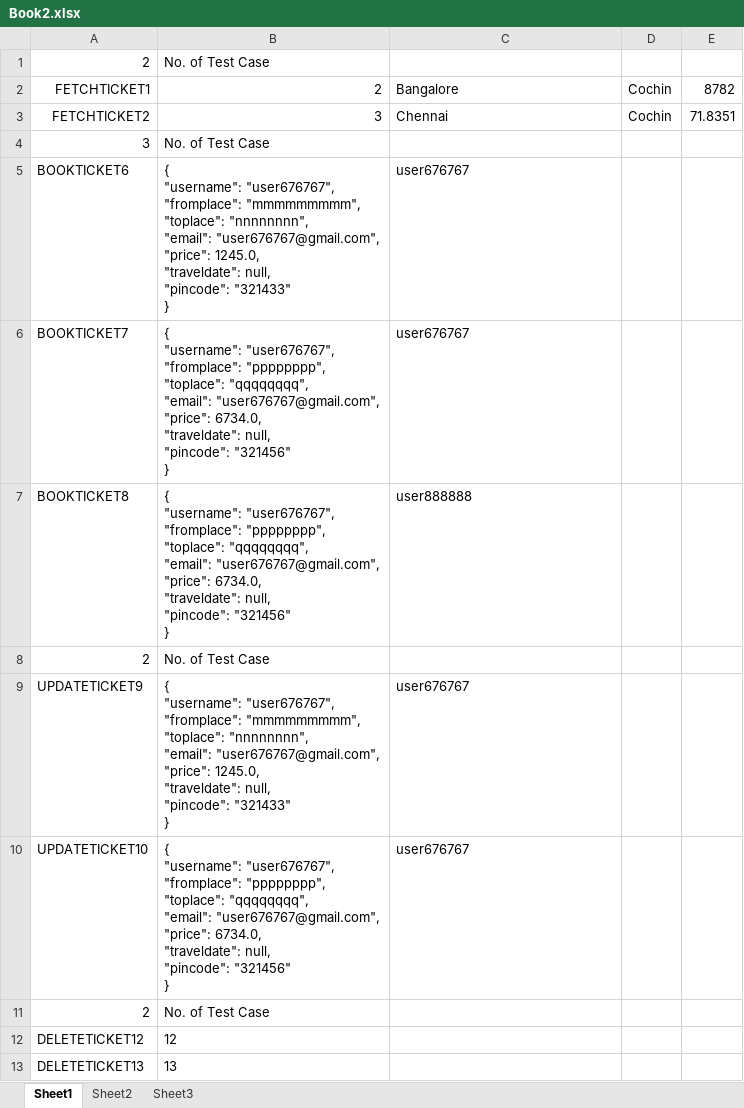
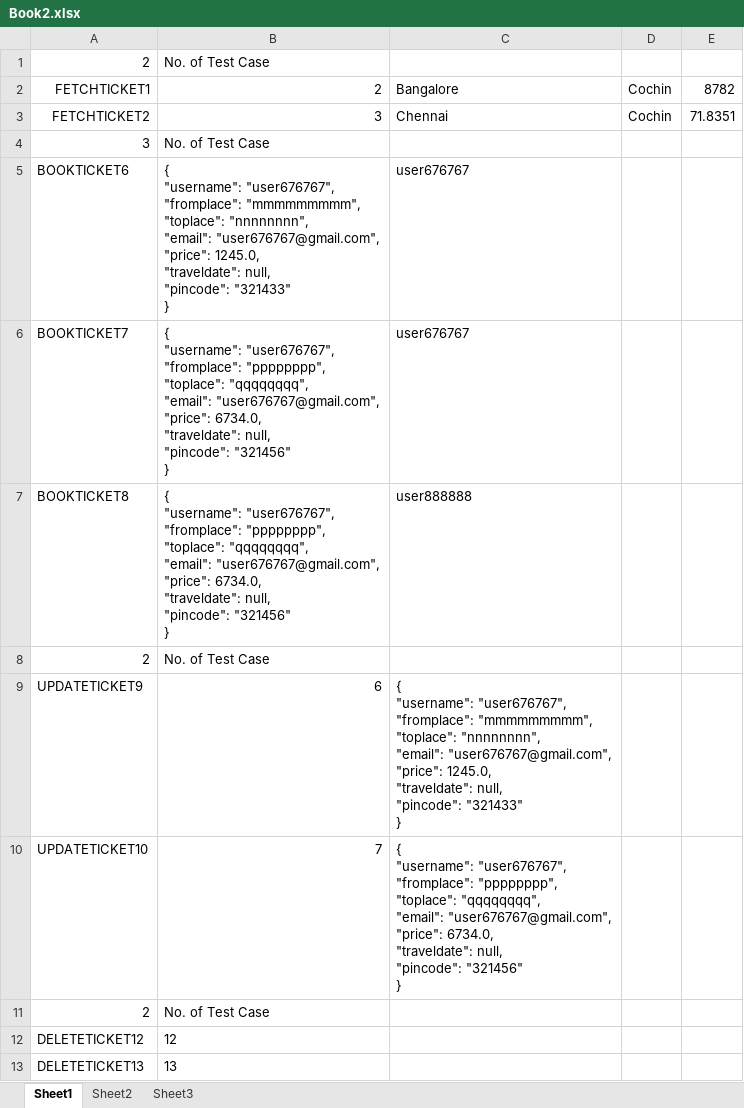
Before and after one commit to anoop-ge/Files, an Excel workbook: Book2.xlsx, sheet Sheet1, drawn as a sheet; values as stored, in another font and other column widths than the file's, no borders; ↵ is a line break in a cell; the diff names each change by its address in the sheet, - before the commit and + after, or states it on an @@ line.

Commit message:
Add files via upload

```diff
--- a/Book2.xlsx (sheet Sheet1)
+++ b/Book2.xlsx (sheet Sheet1)
-B9: { ↵ "username": "user676767", ↵ "fromplace": "mmmmmmmmm", ↵ "toplace": "nnnnnnnn", ↵ "email": "user676767@gmail.com", ↵ "price": 1245.0, ↵ "traveldate": null, ↵ "pincode": "321433" ↵ }
+B9: 6
-C9: user676767
+C9: { ↵ "username": "user676767", ↵ "fromplace": "mmmmmmmmm", ↵ "toplace": "nnnnnnnn", ↵ "email": "user676767@gmail.com", ↵ "price": 1245.0, ↵ "traveldate": null, ↵ "pincode": "321433" ↵ }
-B10: { ↵ "username": "user676767", ↵ "fromplace": "pppppppp", ↵ "toplace": "qqqqqqqq", ↵ "email": "user676767@gmail.com", ↵ "price": 6734.0, ↵ "traveldate": null, ↵ "pincode": "321456" ↵ }
+B10: 7
-C10: user676767
+C10: { ↵ "username": "user676767", ↵ "fromplace": "pppppppp", ↵ "toplace": "qqqqqqqq", ↵ "email": "user676767@gmail.com", ↵ "price": 6734.0, ↵ "traveldate": null, ↵ "pincode": "321456" ↵ }
```
